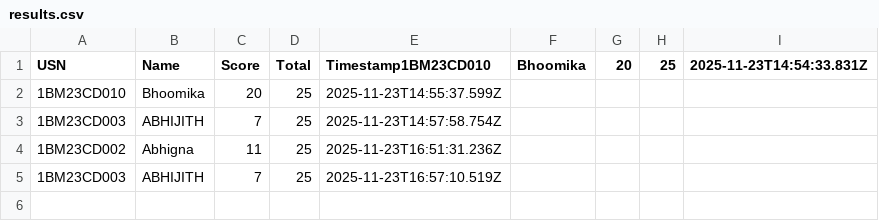
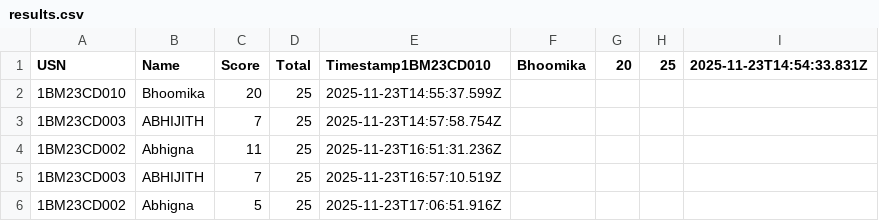
Before and after one commit to Kalyancds/time-series-quiz, a CSV file: results.csv, drawn as a sheet; the diff names each change by its address in the sheet, - before the commit and + after, or states it on an @@ line.

Commit message:
Append to results.csv

```diff
--- a/results.csv
+++ b/results.csv
+row 6: 1BM23CD002 | Abhigna | 5 | 25 | 2025-11-23T17:06:51.916Z
```
